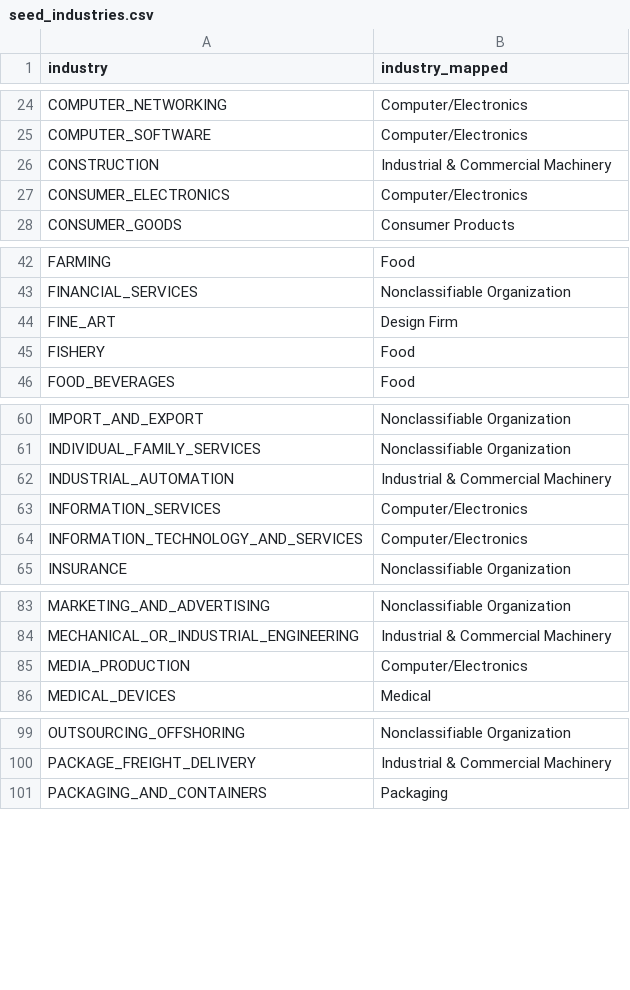
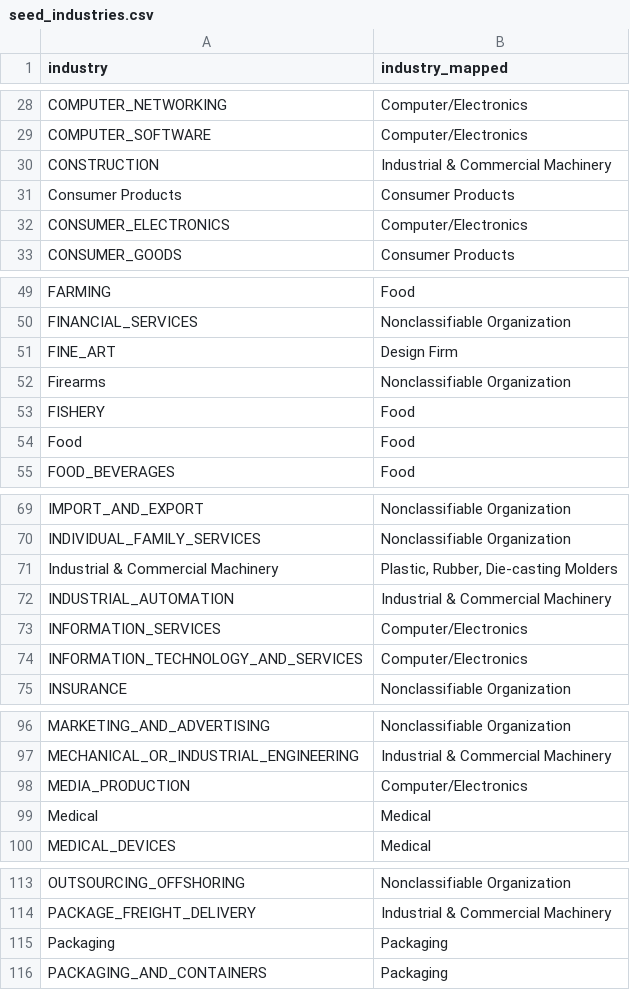
Before and after one commit to 3DHubs/dbt-core-network, a CSV file: seeds/seed_industries.csv, drawn as a sheet; only a part is shown, gaps mark what is left out; the diff covers the shown part only.

```diff
--- a/seeds/seed_industries.csv
+++ b/seeds/seed_industries.csv
@@ -26,2 +30,3 @@ COMPUTER_SOFTWARE,Computer/Electronics
 CONSTRUCTION,Industrial & Commercial Machinery
+Consumer Products,Consumer Products
 CONSUMER_ELECTRONICS,Computer/Electronics
@@ -44,3 +51,5 @@ FINANCIAL_SERVICES,Nonclassifiable Organization
 FINE_ART,Design Firm
+Firearms,Nonclassifiable Organization
 FISHERY,Food
+Food,Food
 FOOD_BEVERAGES,Food
@@ -61,2 +70,3 @@ IMPORT_AND_EXPORT,Nonclassifiable Organization
 INDIVIDUAL_FAMILY_SERVICES,Nonclassifiable Organization
+Industrial & Commercial Machinery,"Plastic, Rubber, Die-casting Molders"
 INDUSTRIAL_AUTOMATION,Industrial & Commercial Machinery
@@ -85,2 +98,3 @@ MECHANICAL_OR_INDUSTRIAL_ENGINEERING,Industrial & Commercial Machinery
 MEDIA_PRODUCTION,Computer/Electronics
+Medical,Medical
 MEDICAL_DEVICES,Medical
@@ -100,2 +114,3 @@ OUTSOURCING_OFFSHORING,Nonclassifiable Organization
 PACKAGE_FREIGHT_DELIVERY,Industrial & Commercial Machinery
+Packaging,Packaging
 PACKAGING_AND_CONTAINERS,Packaging
```
Also changed, not shown: 11 added rows elsewhere in this file.
